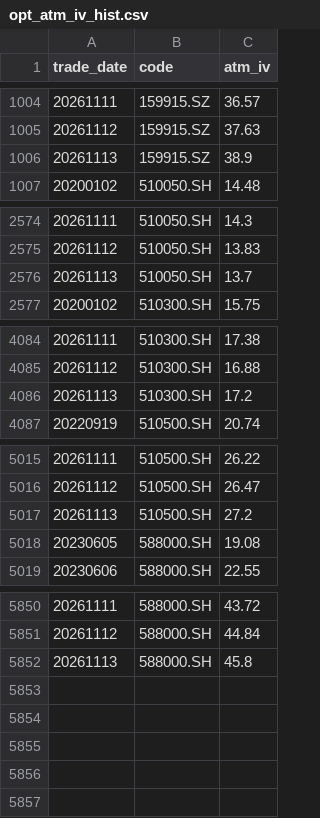
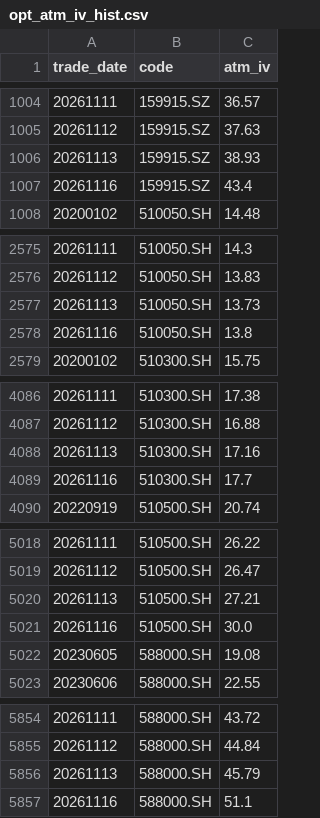
Before and after one commit to dengliang68-sudo/market-data, a CSV file: data/opt_atm_iv_hist.csv, drawn as a sheet; only a part is shown, gaps mark what is left out.

```diff
--- a/data/opt_atm_iv_hist.csv
+++ b/data/opt_atm_iv_hist.csv
@@ -1005,3 +1005,4 @@ trade_date,code,atm_iv
 20261112,159915.SZ,37.63
-20261113,159915.SZ,38.9
+20261113,159915.SZ,38.93
+20261116,159915.SZ,43.4
 20200102,510050.SH,14.48
@@ -2575,3 +2576,4 @@ trade_date,code,atm_iv
 20261112,510050.SH,13.83
-20261113,510050.SH,13.7
+20261113,510050.SH,13.73
+20261116,510050.SH,13.8
 20200102,510300.SH,15.75
@@ -4085,3 +4087,4 @@ trade_date,code,atm_iv
 20261112,510300.SH,16.88
-20261113,510300.SH,17.2
+20261113,510300.SH,17.16
+20261116,510300.SH,17.7
 20220919,510500.SH,20.74
@@ -5016,3 +5019,4 @@ trade_date,code,atm_iv
 20261112,510500.SH,26.47
-20261113,510500.SH,27.2
+20261113,510500.SH,27.21
+20261116,510500.SH,30.0
 20230605,588000.SH,19.08
@@ -5851,2 +5855,3 @@ trade_date,code,atm_iv
 20261112,588000.SH,44.84
-20261113,588000.SH,45.8
+20261113,588000.SH,45.79
+20261116,588000.SH,51.1
```
Also changed, not shown: reports/opt_signal_log.csv, 4 other files.
